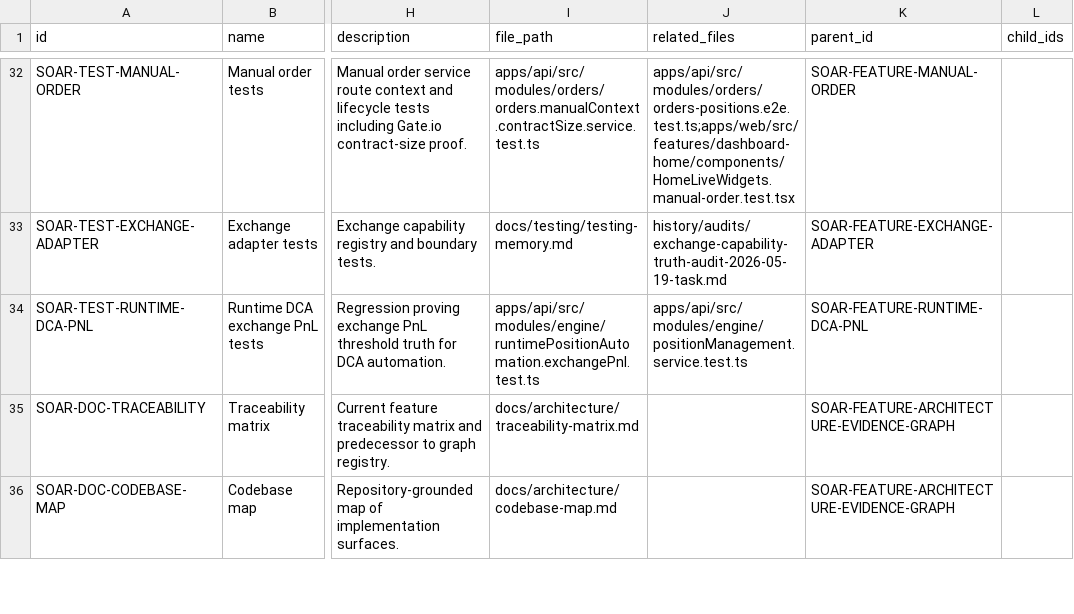
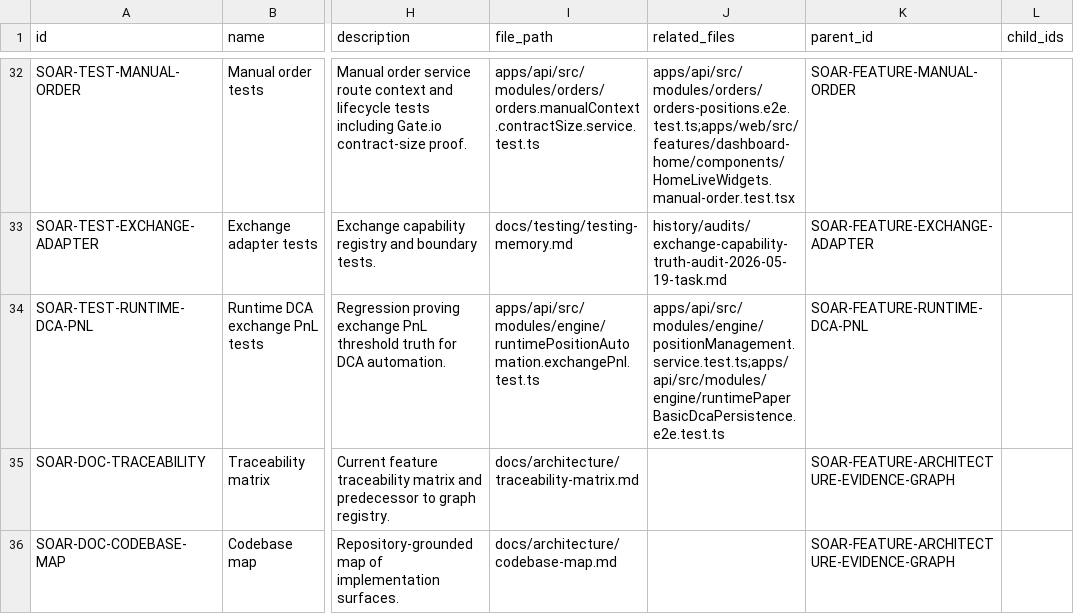
Before and after one commit to Wroblewski-Patryk/Soar, a CSV file: docs/architecture/registry/nodes.csv, drawn as a sheet; only a part is shown, gaps mark what is left out; the diff names each change by its address in the sheet, - before the commit and + after, or states it on an @@ line.

Commit message:
test(paper): prove persisted basic DCA position cycle

```diff
--- a/docs/architecture/registry/nodes.csv
+++ b/docs/architecture/registry/nodes.csv
-J34 (related_files): apps/api/src/modules/engine/positionManagement.service.test.ts
+J34 (related_files): apps/api/src/modules/engine/positionManagement.service.test.ts;apps/api/src/modules/engine/runtimePaperBasicDcaPersistence.e2e.test.ts
```
Also changed, not shown: docs/architecture/registry/tests.csv, 5 other files.
